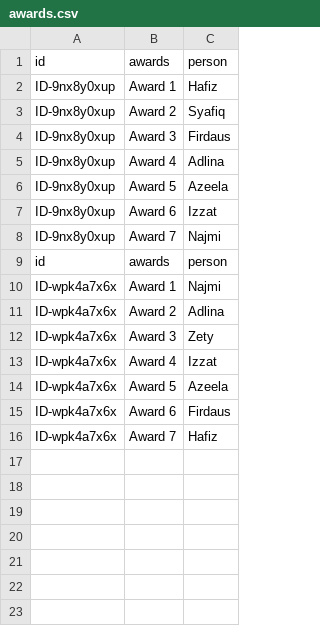
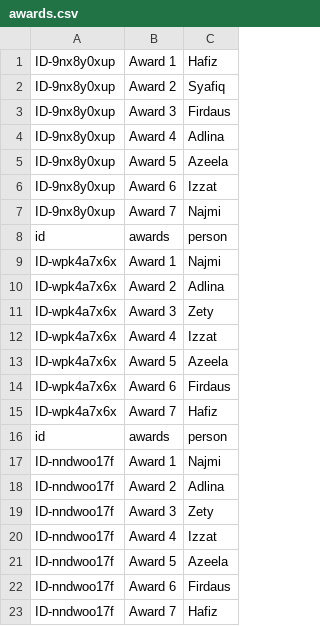
Before and after one commit to booluckgmie/prototype, a CSV file: awards.csv, drawn as a sheet.

Commit message:
Append contractor data

```diff
--- a/awards.csv
+++ b/awards.csv
@@ -1,2 +1 @@
-id,awards,person
 ID-9nx8y0xup,Award 1,Hafiz
@@ -16 +15,9 @@ ID-wpk4a7x6x,Award 6,Firdaus
 ID-wpk4a7x6x,Award 7,Hafiz
+id,awards,person
+ID-nndwoo17f,Award 1,Najmi
+ID-nndwoo17f,Award 2,Adlina
+ID-nndwoo17f,Award 3,Zety
+ID-nndwoo17f,Award 4,Izzat
+ID-nndwoo17f,Award 5,Azeela
+ID-nndwoo17f,Award 6,Firdaus
+ID-nndwoo17f,Award 7,Hafiz
```
